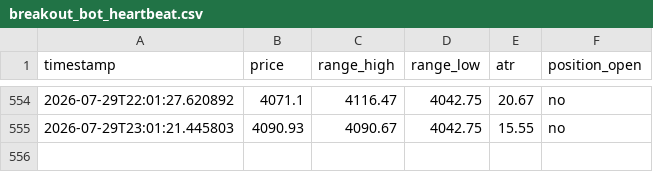
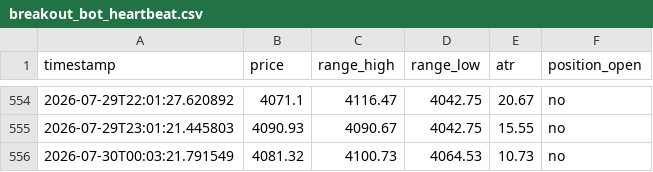
Before and after one commit to d34thm4tch/somethinggold2, a CSV file: breakout_bot_heartbeat.csv, drawn as a sheet; only a part is shown, gaps mark what is left out.

Commit message:
Update breakout bot logs [skip ci]

```diff
--- a/breakout_bot_heartbeat.csv
+++ b/breakout_bot_heartbeat.csv
@@ -555 +555,2 @@ timestamp,price,range_high,range_low,atr,position_open
 2026-07-29T23:01:21.445803,4090.93,4090.67,4042.75,15.55,no
+2026-07-30T00:03:21.791549,4081.32,4100.73,4064.53,10.73,no
```
